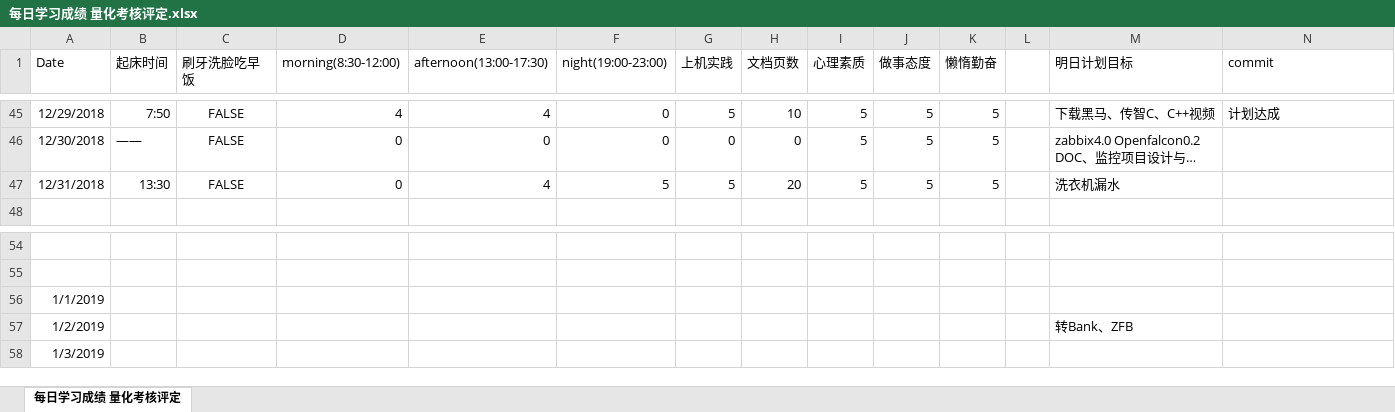
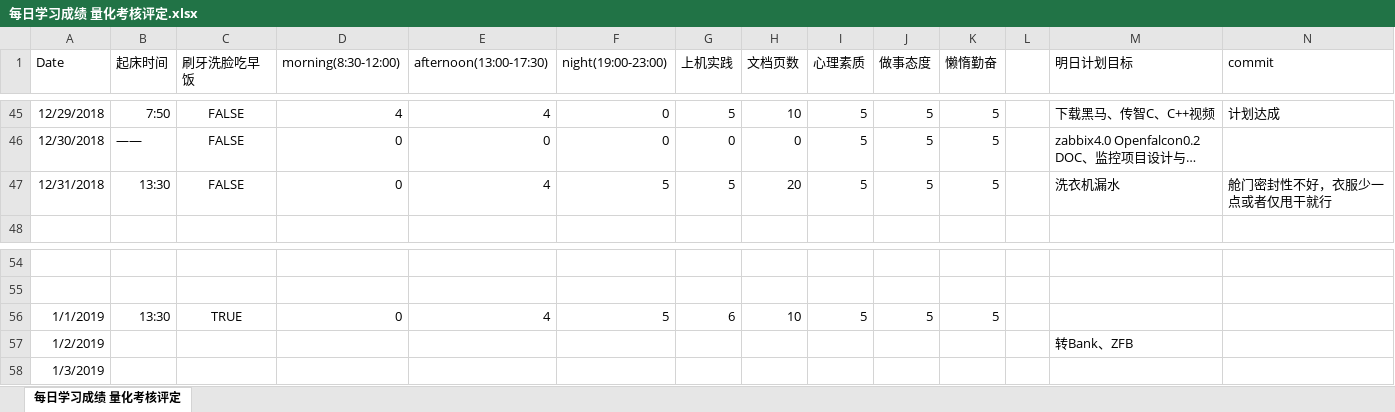
Before and after one commit to nbnbnborg/some_luckey, an Excel workbook: 做人做事奋斗成长经验/每日学习成绩 量化考核评定.xlsx, sheet 每日学习成绩 量化考核评定, drawn as a sheet; only a part is shown, gaps mark what is left out; long unchanged cells end in …; values as stored, in another font and other column widths than the file's, no borders; the diff names each change by its address in the sheet, - before the commit and + after, or states it on an @@ line.

Commit message:
Update 每日学习成绩 量化考核评定.xlsx

```diff
--- a/做人做事奋斗成长经验/每日学习成绩 量化考核评定.xlsx (sheet 每日学习成绩 量化考核评定)
+++ b/做人做事奋斗成长经验/每日学习成绩 量化考核评定.xlsx (sheet 每日学习成绩 量化考核评定)
-N47 (commit): (empty)
+N47 (commit): 舱门密封性不好，衣服少一点或者仅甩干就行
-B56 (起床时间): (empty)
+B56 (起床时间): 13:30
-C56 (刷牙洗脸吃早饭): (empty)
+C56 (刷牙洗脸吃早饭): TRUE
-D56 (morning(8:30-12:00)): (empty)
+D56 (morning(8:30-12:00)): 0
-E56 (afternoon(13:00-17:30)): (empty)
+E56 (afternoon(13:00-17:30)): 4
-F56 (night(19:00-23:00)): (empty)
+F56 (night(19:00-23:00)): 5
-G56 (上机实践): (empty)
+G56 (上机实践): 6
-H56 (文档页数): (empty)
+H56 (文档页数): 10
-I56 (心理素质): (empty)
+I56 (心理素质): 5
-J56 (做事态度): (empty)
+J56 (做事态度): 5
-K56 (懒惰勤奋): (empty)
+K56 (懒惰勤奋): 5
```
